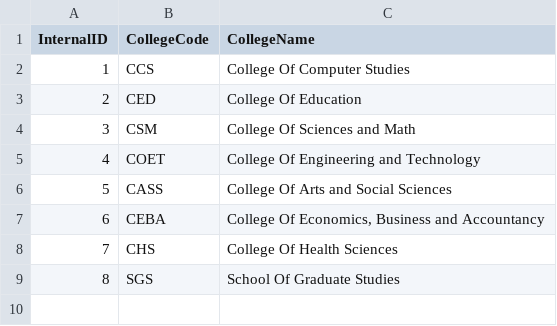
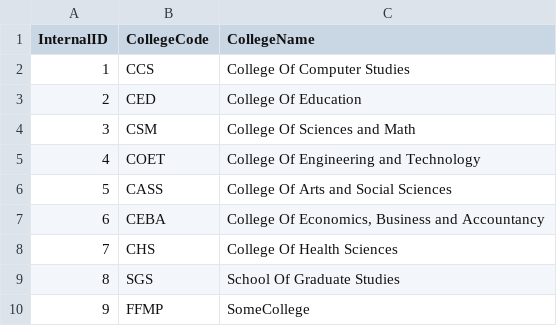
Before and after one commit to foober123/StudentInformationSystem, a CSV file: data/colleges.csv, drawn as a sheet.

```diff
--- a/data/colleges.csv
+++ b/data/colleges.csv
@@ -9 +9,2 @@ InternalID,CollegeCode,CollegeName
 8,SGS,School Of Graduate Studies
+9,FFMP,SomeCollege
```
Also changed, not shown: data/academicPrograms.csv, data/studentData.csv, 17 other files.
